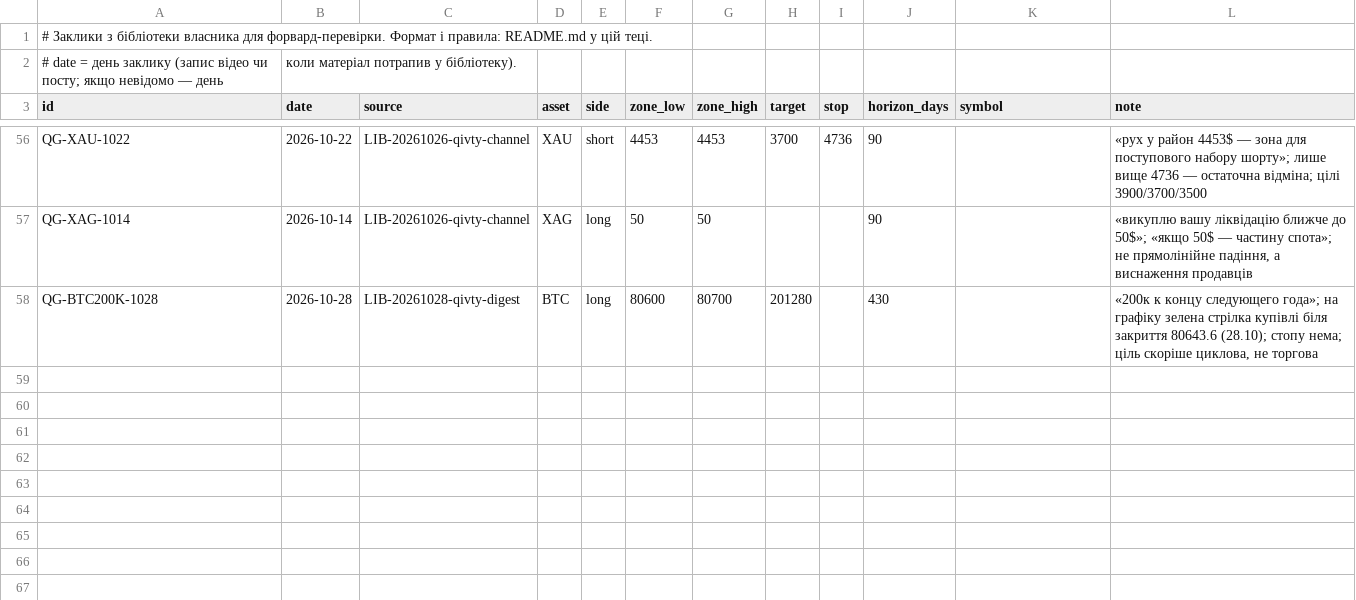
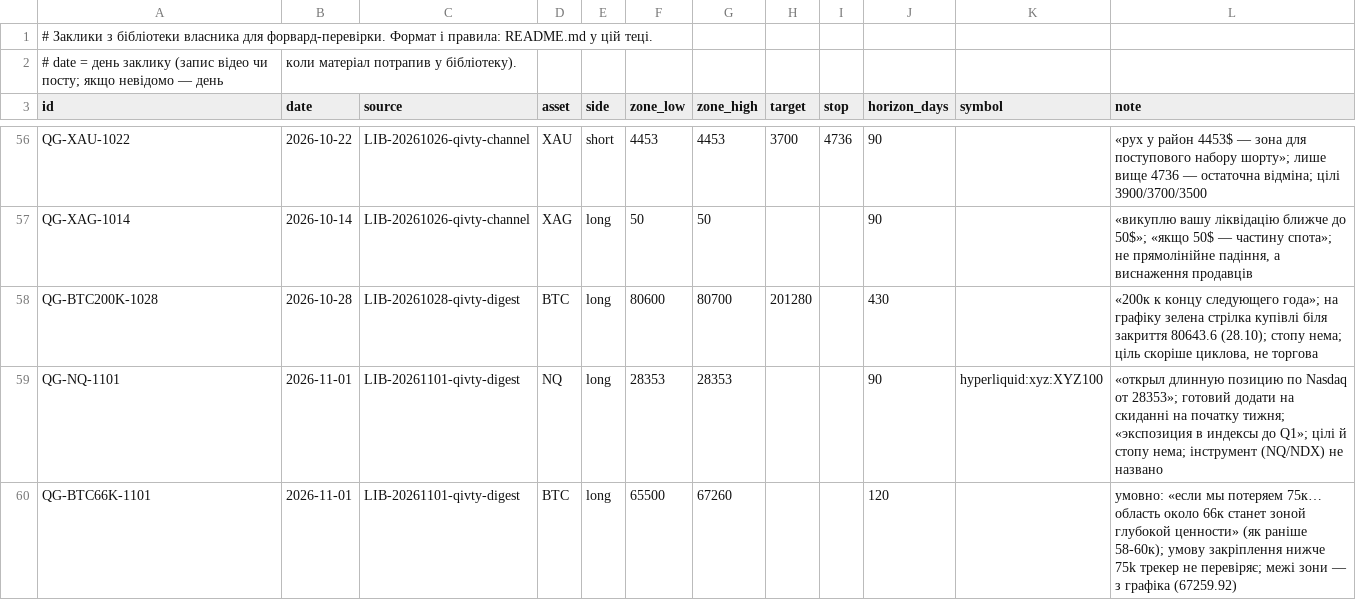
Before and after one commit to nick198922/MCP, a CSV file: docs/calls/calls.csv, drawn as a sheet; only a part is shown, gaps mark what is left out.

Commit message:
Library: qivty posts #6196
Analysed by scripts/channel_watch.py (claude -p, docs/agents/channel-watch.md).

```diff
--- a/docs/calls/calls.csv
+++ b/docs/calls/calls.csv
@@ -58 +58,3 @@ QG-XAG-1014,2026-10-14,LIB-20261026-qivty-channel,XAG,long,50,50,,,90,,"«вик
 QG-BTC200K-1028,2026-10-28,LIB-20261028-qivty-digest,BTC,long,80600,80700,201280,,430,,"«200к к концу следующего года»; на графіку зелена стрілка купівлі біля закриття 80643.6 (28.10); стопу нема; ціль скоріше циклова, не торгова"
+QG-NQ-1101,2026-11-01,LIB-20261101-qivty-digest,NQ,long,28353,28353,,,90,hyperliquid:xyz:XYZ100,"«открыл длинную позицию по Nasdaq от 28353»; готовий додати на скиданні на початку тижня; «экспозиция в индексы до Q1»; цілі й стопу нема; інструмент (NQ/NDX) не названо"
+QG-BTC66K-1101,2026-11-01,LIB-20261101-qivty-digest,BTC,long,65500,67260,,,120,,"умовно: «если мы потеряем 75к… область около 66к станет зоной глубокой ценности» (як раніше 58-60к); умову закріплення нижче 75k трекер не перевіряє; межі зони — з графіка (67259.92)"
```
Also changed, not shown: 3 other files.
